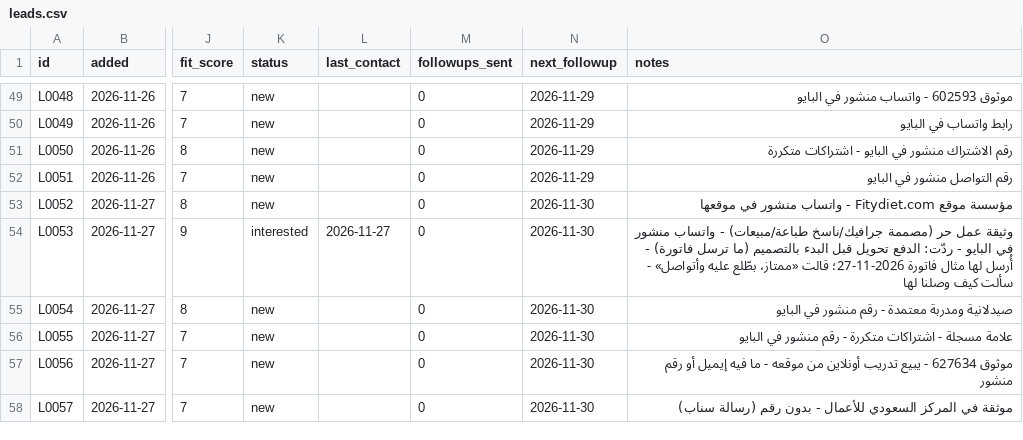
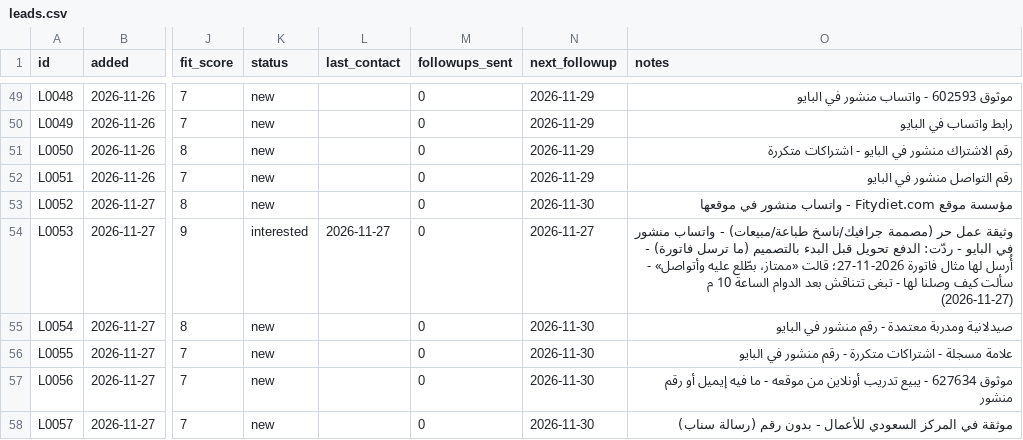
Before and after one commit to RESERABUSINESS/-, a CSV file: data/leads.csv, drawn as a sheet; only a part is shown, gaps mark what is left out; the diff names each change by its address in the sheet, - before the commit and + after, or states it on an @@ line.

```diff
--- a/data/leads.csv
+++ b/data/leads.csv
-N54 (next_followup): 2026-11-30
+N54 (next_followup): 2026-11-27
-O54 (notes): …وصلنا لها
+O54 (notes): …وصلنا لها - تبغى تتناقش بعد الدوام الساعة 10 م (2026-11-27)
```
Also changed, not shown: 2 other files.
